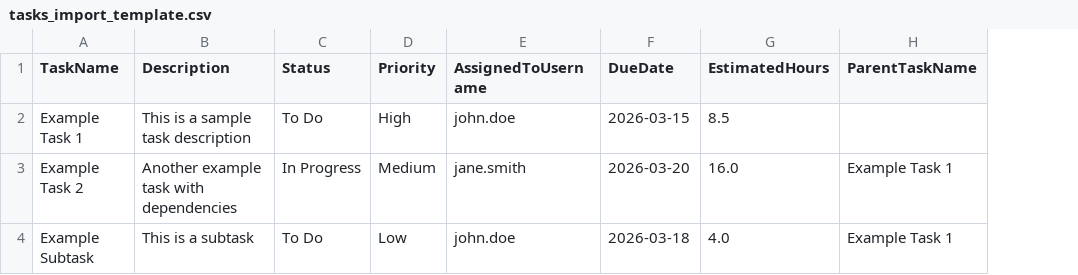
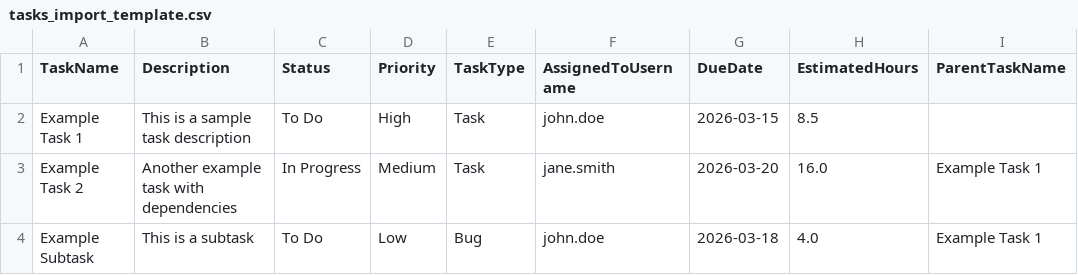
Before and after one commit to Tiag0ss/project-management, a CSV file: templates/tasks_import_template.csv, drawn as a sheet; only a part is shown; the diff names each change by its address in the sheet, - before the commit and + after, or states it on an @@ line.

Commit message:
improved import CSV

```diff
--- a/templates/tasks_import_template.csv
+++ b/templates/tasks_import_template.csv
+column E (TaskType), rows 2-4: Task | Task | Bug
```
Also changed, not shown: 3 other files.
